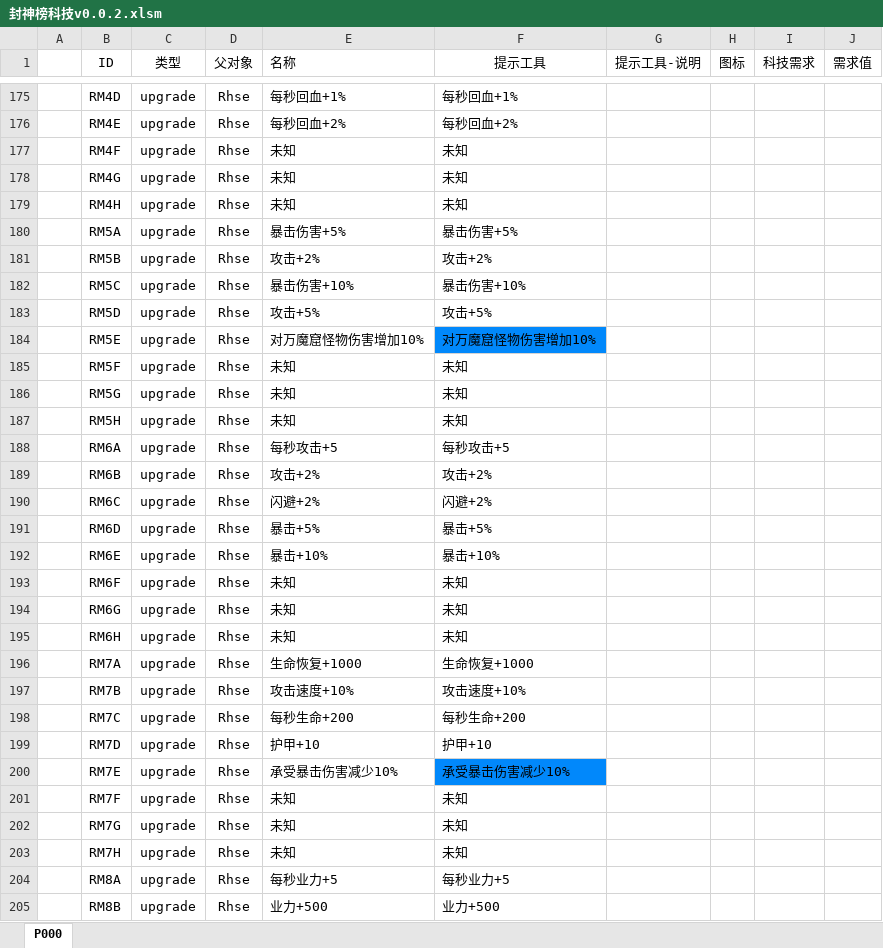
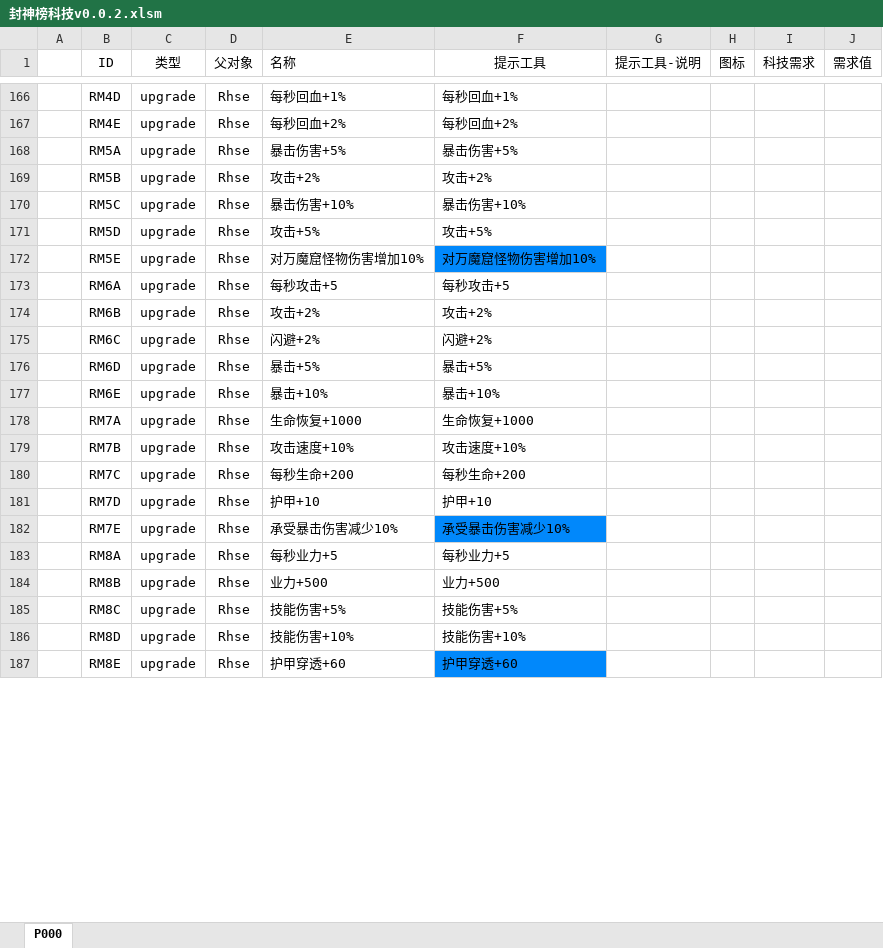
Before and after one commit to MageEgg/MageGame, an Excel workbook: 封神榜科技v0.0.2.xlsm, sheet P000, drawn as a sheet; only a part is shown, gaps mark what is left out; the shorter side is filled out with more unchanged rows; values as stored, in another font and other column widths than the file's, no borders; removed rows and columns are numbered as before the commit, all else as after; the diff covers the shown part only; the diff names each change by its address in the sheet, - before the commit and + after, or states it on an @@ line.

```diff
--- a/封神榜科技v0.0.2.xlsm (sheet P000)
+++ b/封神榜科技v0.0.2.xlsm (sheet P000)
-row 177:  | RM4F | upgrade | Rhse | 未知 | 未知
-row 178:  | RM4G | upgrade | Rhse | 未知 | 未知
-row 179:  | RM4H | upgrade | Rhse | 未知 | 未知
-row 185:  | RM5F | upgrade | Rhse | 未知 | 未知
-row 186:  | RM5G | upgrade | Rhse | 未知 | 未知
-row 187:  | RM5H | upgrade | Rhse | 未知 | 未知
-row 193:  | RM6F | upgrade | Rhse | 未知 | 未知
-row 194:  | RM6G | upgrade | Rhse | 未知 | 未知
-row 195:  | RM6H | upgrade | Rhse | 未知 | 未知
-row 201:  | RM7F | upgrade | Rhse | 未知 | 未知
-row 202:  | RM7G | upgrade | Rhse | 未知 | 未知
-row 203:  | RM7H | upgrade | Rhse | 未知 | 未知
```
Also changed, not shown: 37 added rows, 9 removed rows and 7 edited cells elsewhere in this sheet, formulas that keep their value, 12 other files.
